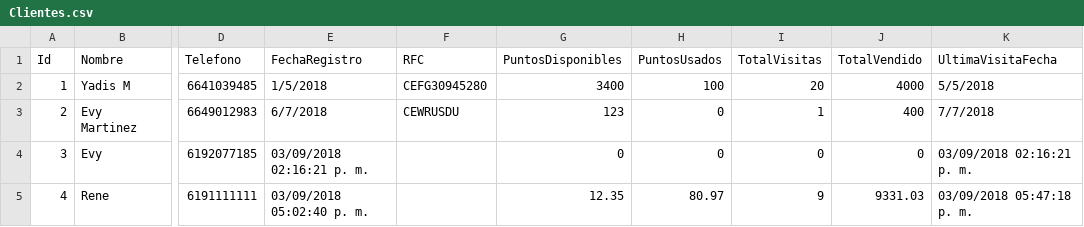
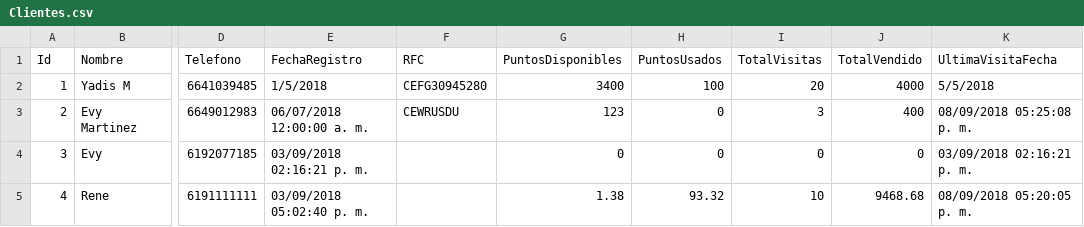
Before and after one commit to wibsar/seiya-pos, a CSV file: Data/Clientes.csv, drawn as a sheet; only a part is shown, gaps mark what is left out; the diff names each change by its address in the sheet, - before the commit and + after, or states it on an @@ line.

```diff
--- a/Data/Clientes.csv
+++ b/Data/Clientes.csv
-E3 (FechaRegistro): 6/7/2018
+E3 (FechaRegistro): 06/07/2018 12:00:00 a. m.
-I3 (TotalVisitas): 1
+I3 (TotalVisitas): 3
-K3 (UltimaVisitaFecha): 7/7/2018
+K3 (UltimaVisitaFecha): 08/09/2018 05:25:08 p. m.
-G5 (PuntosDisponibles): 12.35
+G5 (PuntosDisponibles): 1.38
-H5 (PuntosUsados): 80.97
+H5 (PuntosUsados): 93.32
-I5 (TotalVisitas): 9
+I5 (TotalVisitas): 10
-J5 (TotalVendido): 9331.03
+J5 (TotalVendido): 9468.68
-K5 (UltimaVisitaFecha): 03/09/2018 05:47:18 p. m.
+K5 (UltimaVisitaFecha): 08/09/2018 05:20:05 p. m.
```
Also changed, not shown: Data/Devoluciones.csv, Data/Inventario.csv, 29 other files.
